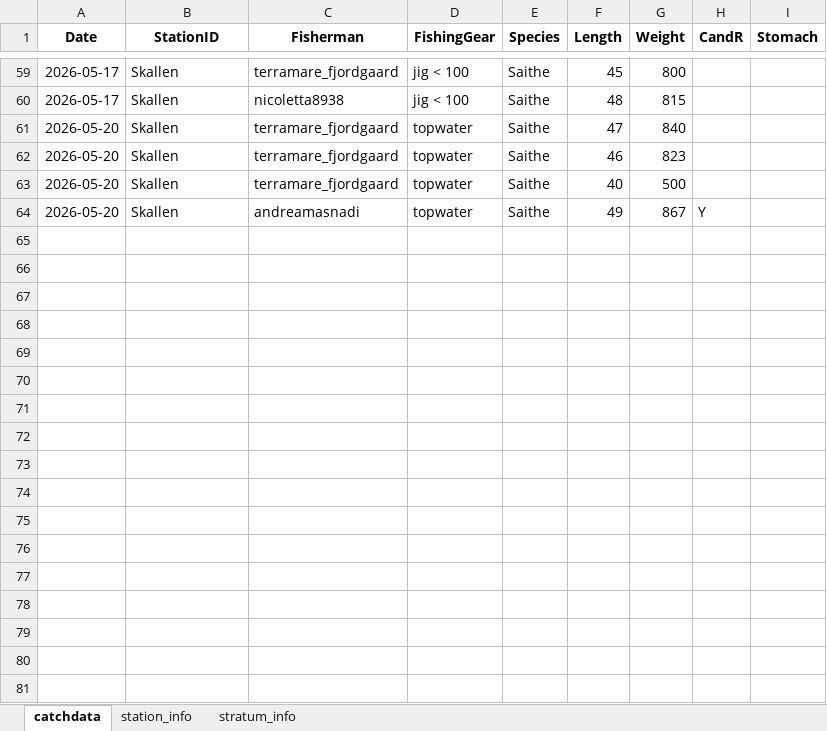
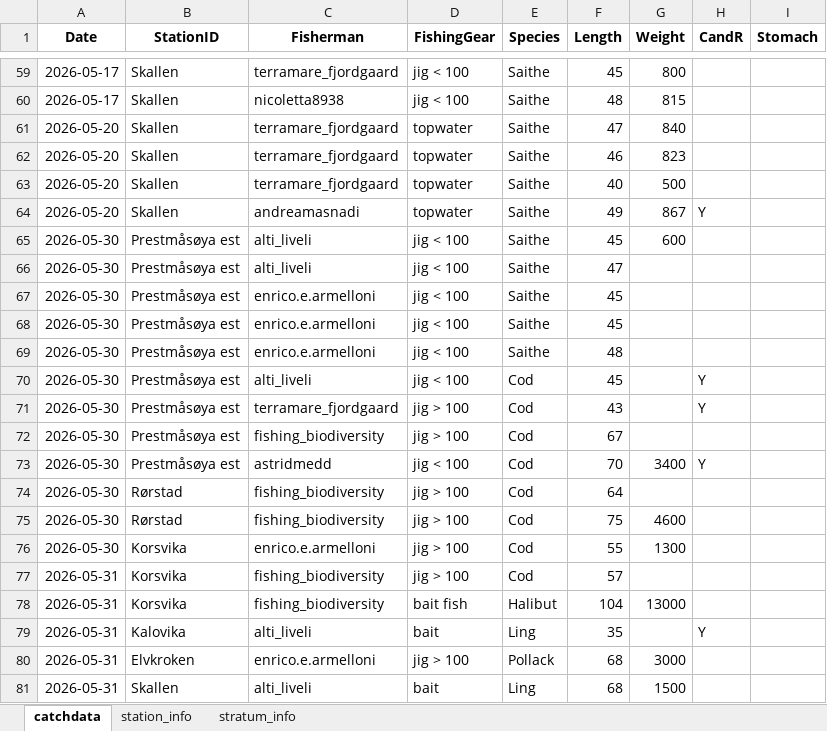
Before and after one commit to framasnadi/ACCESS-Fjord, an Excel workbook: Survey_data_real.xlsx, sheet catchdata, drawn as a sheet; only a part is shown, gaps mark what is left out; values as stored, in another font and other column widths than the file's, no borders; the diff names each change by its address in the sheet, - before the commit and + after, or states it on an @@ line.

```diff
--- a/Survey_data_real.xlsx (sheet catchdata)
+++ b/Survey_data_real.xlsx (sheet catchdata)
+row 65: 2026-05-30 | Prestmåsøya est | alti_liveli | jig < 100 | Saithe | 45 | 600
+row 66: 2026-05-30 | Prestmåsøya est | alti_liveli | jig < 100 | Saithe | 47
+row 67: 2026-05-30 | Prestmåsøya est | enrico.e.armelloni | jig < 100 | Saithe | 45
+row 68: 2026-05-30 | Prestmåsøya est | enrico.e.armelloni | jig < 100 | Saithe | 45
+row 69: 2026-05-30 | Prestmåsøya est | enrico.e.armelloni | jig < 100 | Saithe | 48
+row 70: 2026-05-30 | Prestmåsøya est | alti_liveli | jig < 100 | Cod | 45 |  | Y
+row 71: 2026-05-30 | Prestmåsøya est | terramare_fjordgaard | jig > 100 | Cod | 43 |  | Y
+row 72: 2026-05-30 | Prestmåsøya est | fishing_biodiversity | jig > 100 | Cod | 67
+row 73: 2026-05-30 | Prestmåsøya est | astridmedd | jig < 100 | Cod | 70 | 3400 | Y
+row 74: 2026-05-30 | Rørstad | fishing_biodiversity | jig > 100 | Cod | 64
+row 75: 2026-05-30 | Rørstad | fishing_biodiversity | jig > 100 | Cod | 75 | 4600
+row 76: 2026-05-30 | Korsvika | enrico.e.armelloni | jig > 100 | Cod | 55 | 1300
+row 77: 2026-05-31 | Korsvika | fishing_biodiversity | jig > 100 | Cod | 57
+row 78: 2026-05-31 | Korsvika | fishing_biodiversity | bait fish | Halibut | 104 | 13000
+row 79: 2026-05-31 | Kalovika | alti_liveli | bait | Ling | 35 |  | Y
+row 80: 2026-05-31 | Elvkroken | enrico.e.armelloni | jig > 100 | Pollack | 68 | 3000
+row 81: 2026-05-31 | Skallen | alti_liveli | bait | Ling | 68 | 1500
```
Also changed, not shown: sheet station_info.
